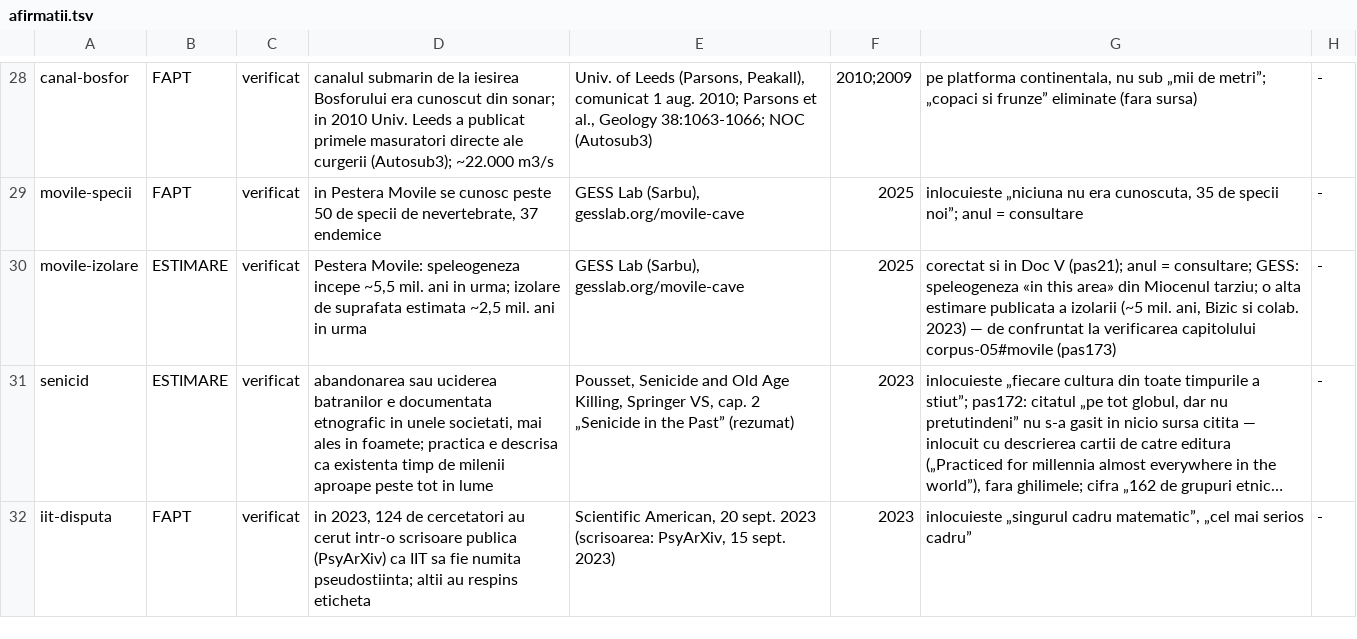
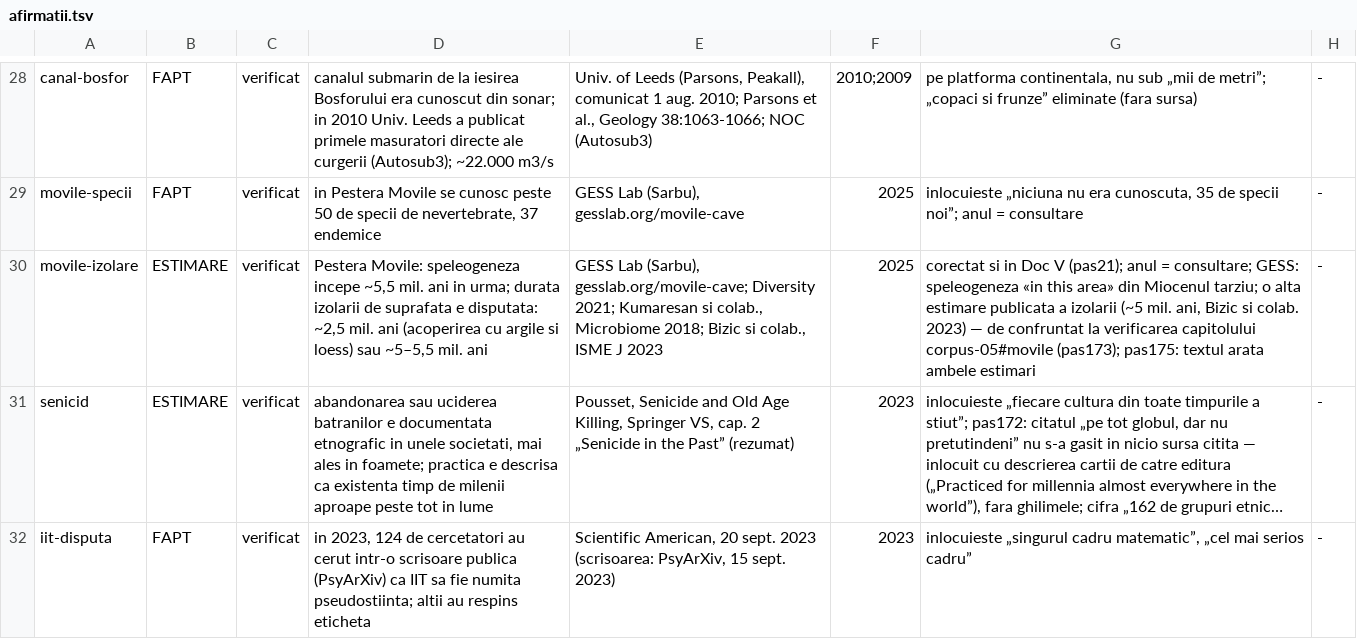
Before and after one commit to norgedan/norgedan.github.io, a TSV file: scripts/afirmatii.tsv, drawn as a sheet; only a part is shown, gaps mark what is left out; long unchanged cells end in …; the diff names each change by its address in the sheet, - before the commit and + after, or states it on an @@ line.

```diff
--- a/scripts/afirmatii.tsv
+++ b/scripts/afirmatii.tsv
-D30: …in urma; izolare de suprafata estimata ~2,5 mil. ani in urma
+D30: …in urma; durata izolarii de suprafata e disputata: ~2,5 mil. ani (acoperirea cu argile si loess) sau ~5–5,5 mil. ani
-E30: …Lab (Sarbu), gesslab.org/movile-cave
+E30: …Lab (Sarbu), gesslab.org/movile-cave; Diversity 2021; Kumaresan si colab., Microbiome 2018; Bizic si colab., ISME J 2023
-G30: …capitolului corpus-05#movile (pas173)
+G30: …capitolului corpus-05#movile (pas173); pas175: textul arata ambele estimari
```
Also changed, not shown: scripts/afirmatii-subiecte.tsv, scripts/amprente.tsv, 5 other files.
